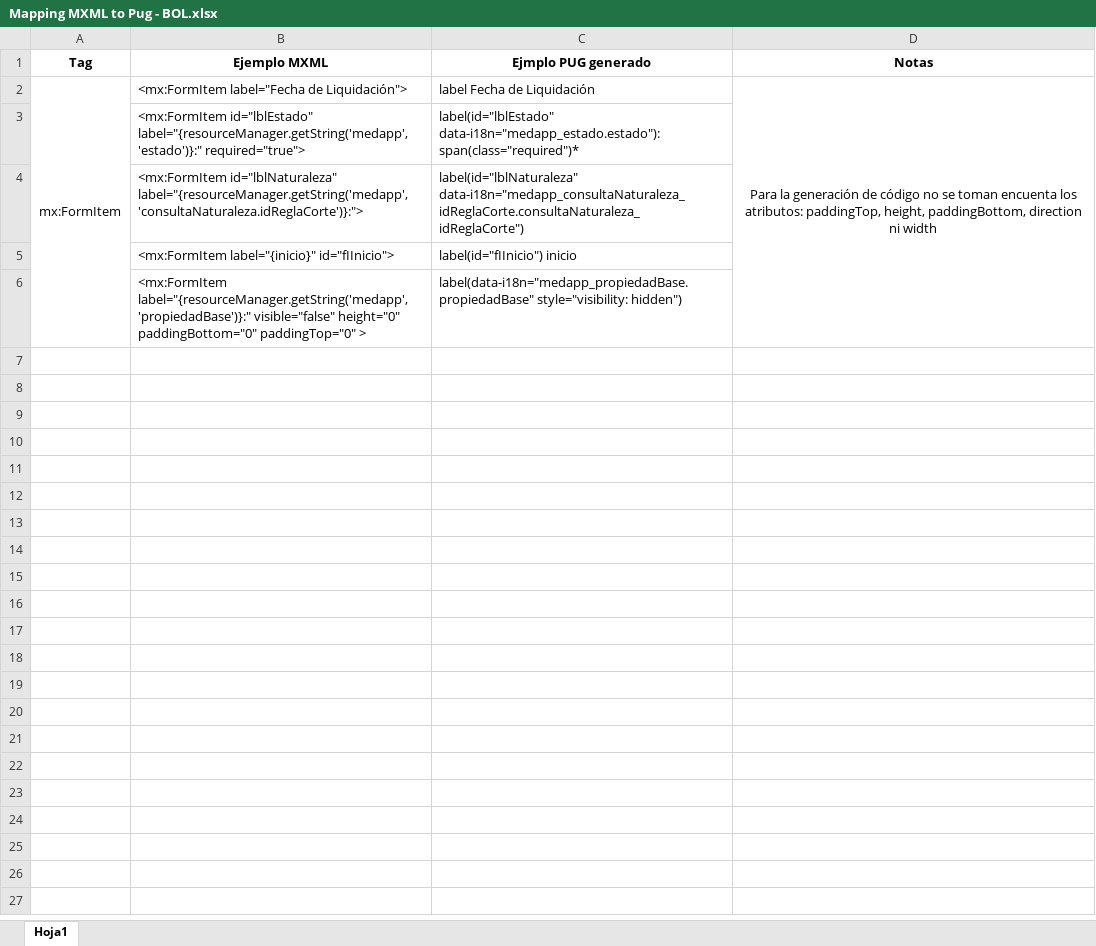
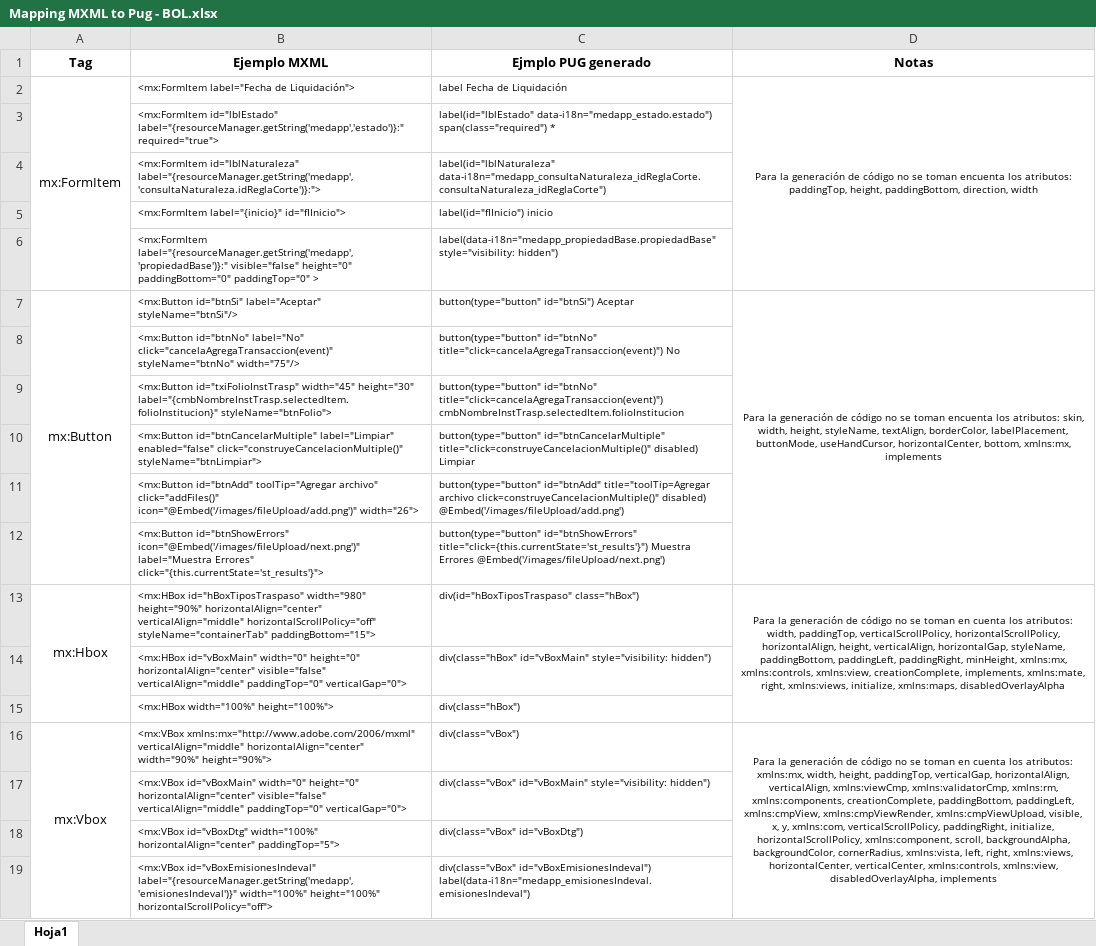
Before and after one commit to efuentesp/mxml, an Excel workbook: miscellaneous/Mapping MXML to Pug - BOL.xlsx, sheet Hoja1, drawn as a sheet; values as stored, in another font and other column widths than the file's, no borders; ↵ is a line break in a cell; the diff names each change by its address in the sheet, - before the commit and + after, or states it on an @@ line.

Commit message:
Se añaden modificaciones para las etiquetas FormInput, Button, HBox y VBox

```diff
--- a/miscellaneous/Mapping MXML to Pug - BOL.xlsx (sheet Hoja1)
+++ b/miscellaneous/Mapping MXML to Pug - BOL.xlsx (sheet Hoja1)
@@ B2:D2 text size: smaller @@
-D2 (Notas): …height, paddingBottom, direction ni width
+D2 (Notas): …height, paddingBottom, direction, width
@@ B3:C6 text size: smaller @@
-C3 (Ejmplo PUG generado): label(id="lblEstado" data-i18n="medapp_estado.estado"): span(class="required")*
+C3 (Ejmplo PUG generado): label(id="lblEstado" data-i18n="medapp_estado.estado") ↵ span(class="required") *
+row 7: mx:Button | <mx:Button id="btnSi" label="Aceptar" styleName="btnSi"/> | button(type="button" id="btnSi") Aceptar | Para la generación de código no se toman encuenta los atributos: skin, width, height, styleName, textAlign, borderColor, labelPlacement, buttonMode, useHandCursor, horizontalCenter, bottom, xmlns:mx, implements
+row 8:  | <mx:Button id="btnNo" label="No" click="cancelaAgregaTransaccion(event)" styleName="btnNo" width="75"/> | button(type="button" id="btnNo" title="click=cancelaAgregaTransaccion(event)") No
+row 9:  | <mx:Button id="txiFolioInstTrasp" width="45" height="30" label="{cmbNombreInstTrasp.selectedItem.folioInstitucion}" styleName="btnFolio"> | button(type="button" id="btnNo" title="click=cancelaAgregaTransaccion(event)") cmbNombreInstTrasp.selectedItem.folioInstitucion
+row 10:  | <mx:Button id="btnCancelarMultiple" label="Limpiar" enabled="false" click="construyeCancelacionMultiple()" styleName="btnLimpiar"> | button(type="button" id="btnCancelarMultiple" title="click=construyeCancelacionMultiple()" disabled) Limpiar
+row 11:  | <mx:Button id="btnAdd" toolTip="Agregar archivo" click="addFiles()" icon="@Embed('/images/fileUpload/add.png')" width="26"> | button(type="button" id="btnAdd" title="toolTip=Agregar archivo click=construyeCancelacionMultiple()" disabled) @Embed('/images/fileUpload/add.png')
+row 12:  | <mx:Button id="btnShowErrors" icon="@Embed('/images/fileUpload/next.png')" label="Muestra Errores" click="{this.currentState='st_results'}"> | button(type="button" id="btnShowErrors" title="click={this.currentState='st_results'}") Muestra Errores @Embed('/images/fileUpload/next.png')
+row 13: mx:Hbox | <mx:HBox id="hBoxTiposTraspaso" width="980" height="90%" horizontalAlign="center" verticalAlign="middle" horizontalScrollPolicy="off" styleName="containerTab" paddingBottom="15"> | div(id="hBoxTiposTraspaso" class="hBox") | Para la generación de código no se toman en cuenta los atributos: width, paddingTop, verticalScrollPolicy, horizontalScrollPolicy, horizontalAlign, height, verticalAlign, horizontalGap, styleName, paddingBottom, paddingLeft, paddingRight, minHeight, xmlns:mx, xmlns:controls, xmlns:view, creationComplete, implements, xmlns:mate, right, xmlns:views, initialize, xmlns:maps, disabledOverlayAlpha
+row 14:  | <mx:HBox id="vBoxMain" width="0" height="0" horizontalAlign="center" visible="false" verticalAlign="middle" paddingTop="0" verticalGap="0"> | div(class="hBox" id="vBoxMain" style="visibility: hidden")
+row 15:  | <mx:HBox width="100%" height="100%"> | div(class="hBox")
+row 16: mx:Vbox | <mx:VBox xmlns:mx="http://www.adobe.com/2006/mxml" verticalAlign="middle" horizontalAlign="center" width="90%" height="90%"> | div(class="vBox") | Para la generación de código no se toman en cuenta los atributos: xmlns:mx, width, height, paddingTop, verticalGap, horizontalAlign, verticalAlign, xmlns:viewCmp, xmlns:validatorCmp, xmlns:rm, xmlns:components, creationComplete, paddingBottom, paddingLeft, xmlns:cmpView, xmlns:cmpViewRender, xmlns:cmpViewUpload, visible, x, y, xmlns:com, verticalScrollPolicy, paddingRight, initialize, horizontalScrollPolicy, xmlns:component, scroll, backgroundAlpha, backgroundColor, cornerRadius, xmlns:vista, left, right, xmlns:views, horizontalCenter, verticalCenter, xmlns:controls, xmlns:view, disabledOverlayAlpha, implements
+row 17:  | <mx:VBox id="vBoxMain" width="0" height="0" horizontalAlign="center" visible="false" verticalAlign="middle" paddingTop="0" verticalGap="0"> | div(class="vBox" id="vBoxMain" style="visibility: hidden")
+row 18:  | <mx:VBox id="vBoxDtg" width="100%" horizontalAlign="center" paddingTop="5"> | div(class="vBox" id="vBoxDtg")
+row 19:  | <mx:VBox id="vBoxEmisionesIndeval" label="{resourceManager.getString('medapp','emisionesIndeval')}" width="100%" height="100%" horizontalScrollPolicy="off"> | div(class="vBox" id="vBoxEmisionesIndeval") ↵ label(data-i18n="medapp_emisionesIndeval.emisionesIndeval")
```
Also changed, not shown: 17 other files.
